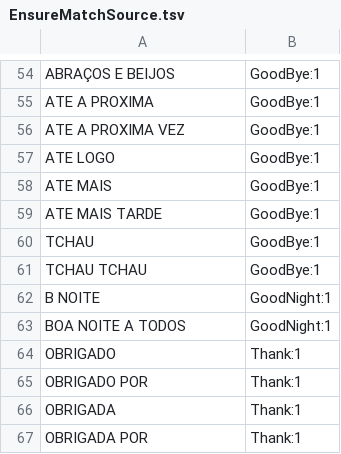
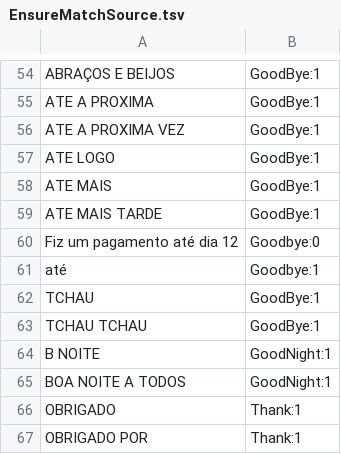
Before and after one commit to iperoyg/smalltalks, a TSV file: SmallTalks/SmallTalks.Core.Tests/EnsureMatchSource.tsv, drawn as a sheet; only a part is shown, gaps mark what is left out; the shorter side is filled out with more unchanged rows.

Commit message:
Fixed an incorrect Goodbye match with "até" in some scenarios

```diff
--- a/SmallTalks/SmallTalks.Core.Tests/EnsureMatchSource.tsv
+++ b/SmallTalks/SmallTalks.Core.Tests/EnsureMatchSource.tsv
@@ -59,2 +59,4 @@ ATE MAIS	GoodBye:1
 ATE MAIS TARDE	GoodBye:1
+Fiz um pagamento até dia 12	Goodbye:0
+até	Goodbye:1
 TCHAU	GoodBye:1
```
Also changed, not shown: 1 other file.
